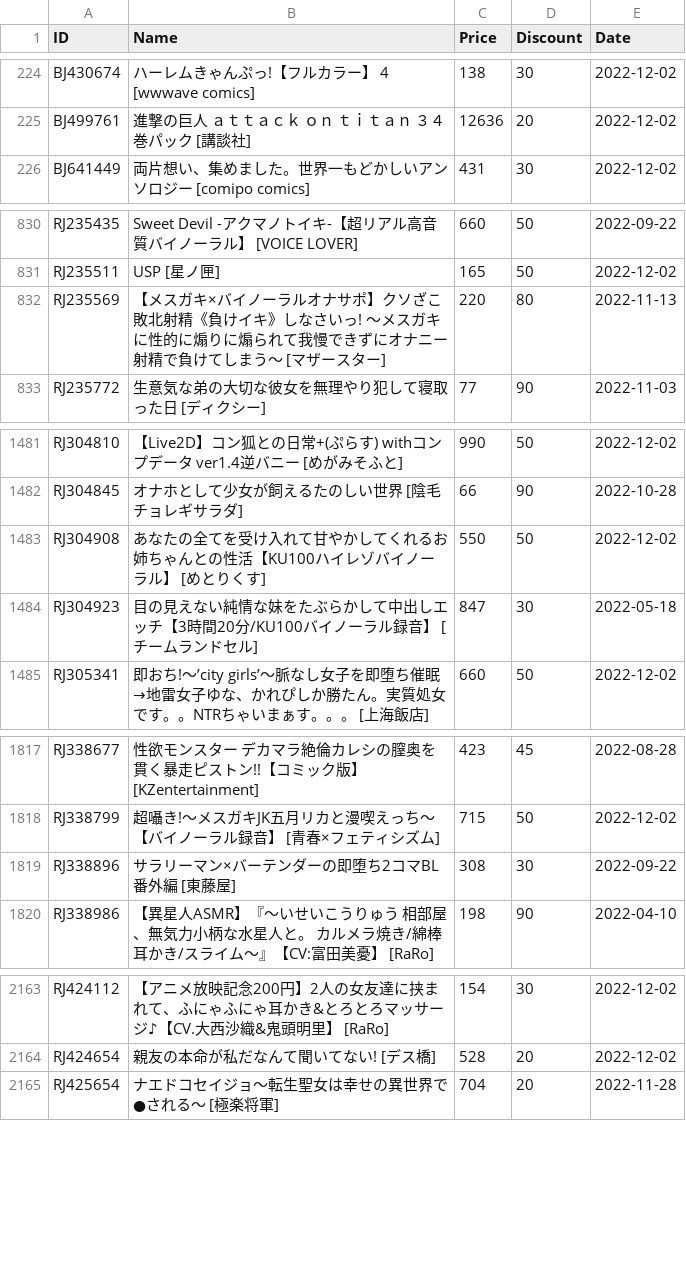
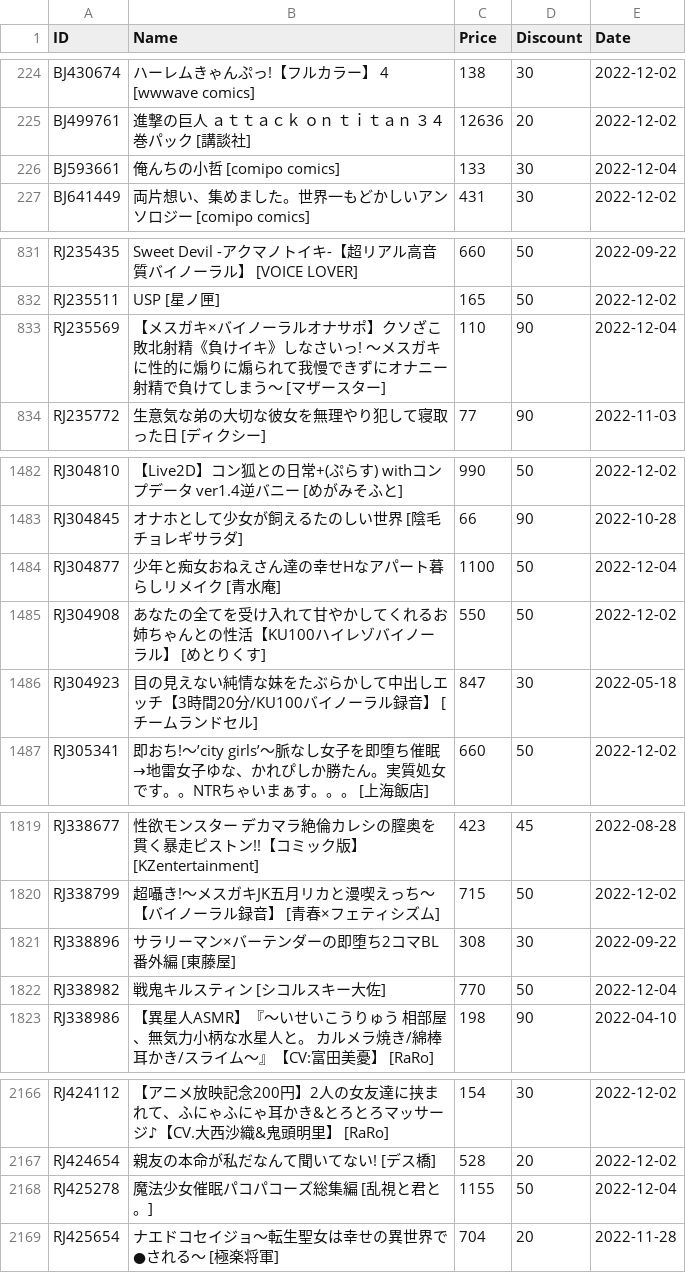
Before and after one commit to imba-tjd/DLWatcher, a CSV file: data.csv, drawn as a sheet; only a part is shown, gaps mark what is left out; the diff covers the shown part only.

```diff
--- a/data.csv
+++ b/data.csv
@@ -225,2 +225,3 @@ BJ430674,ハーレムきゃんぷっ!【フルカラー】 4 [wwwave comics],138
 BJ499761,進撃の巨人　ａｔｔａｃｋ ｏｎ ｔｉｔａｎ　３４巻パック [講談社],12636,20,2022-12-02
+BJ593661,俺んちの小哲 [comipo comics],133,30,2022-12-04
 BJ641449,両片想い、集めました。世界一もどかしいアンソロジー [comipo comics],431,30,2022-12-02
@@ -831,3 +832,3 @@ RJ235435,Sweet Devil -アクマノトイキ-【超リアル高音質バイノー
 RJ235511,USP [星ノ匣],165,50,2022-12-02
-RJ235569,【メスガキ×バイノーラルオナサポ】クソざこ敗北射精《負けイキ》しなさいっ! ～メスガキに性的に煽りに煽られて我慢できずにオナニー射精で負けてしまう～ [マザースター],220,80,2022-11-13
+RJ235569,【メスガキ×バイノーラルオナサポ】クソざこ敗北射精《負けイキ》しなさいっ! ～メスガキに性的に煽りに煽られて我慢できずにオナニー射精で負けてしまう～ [マザースター],110,90,2022-12-04
 RJ235772,生意気な弟の大切な彼女を無理やり犯して寝取った日 [ディクシー],77,90,2022-11-03
@@ -1482,2 +1483,3 @@ RJ304810,【Live2D】コン狐との日常+(ぷらす) withコンプデータ ve
 RJ304845,オナホとして少女が飼えるたのしい世界 [陰毛チョレギサラダ],66,90,2022-10-28
+RJ304877,少年と痴女おねえさん達の幸せHなアパート暮らしリメイク [青水庵],1100,50,2022-12-04
 RJ304908,あなたの全てを受け入れて甘やかしてくれるお姉ちゃんとの性活【KU100ハイレゾバイノーラル】 [めとりくす],550,50,2022-12-02
@@ -1819,2 +1821,3 @@ RJ338799,超囁き!～メスガキJK五月リカと漫喫えっち～【バイ
 RJ338896,サラリーマン×バーテンダーの即堕ち2コマBL 番外編 [東藤屋],308,30,2022-09-22
+RJ338982,戦鬼キルスティン [シコルスキー大佐],770,50,2022-12-04
 RJ338986,【異星人ASMR】『～いせいこうりゅう 相部屋、無気力小柄な水星人と。 カルメラ焼き/綿棒耳かき/スライム～』【CV:富田美憂】 [RaRo],198,90,2022-04-10
@@ -2164,2 +2167,3 @@ RJ424112,【アニメ放映記念200円】2人の女友達に挟まれて、ふ
 RJ424654,親友の本命が私だなんて聞いてない! [デス橋],528,20,2022-12-02
+RJ425278,魔法少女催眠パコパコーズ総集編 [乱視と君と。],1155,50,2022-12-04
 RJ425654,ナエドコセイジョ～転生聖女は幸せの異世界で●される～ [極楽将軍],704,20,2022-11-28
```
Also changed, not shown: 31 edited cells elsewhere in this file, 1 other file.
